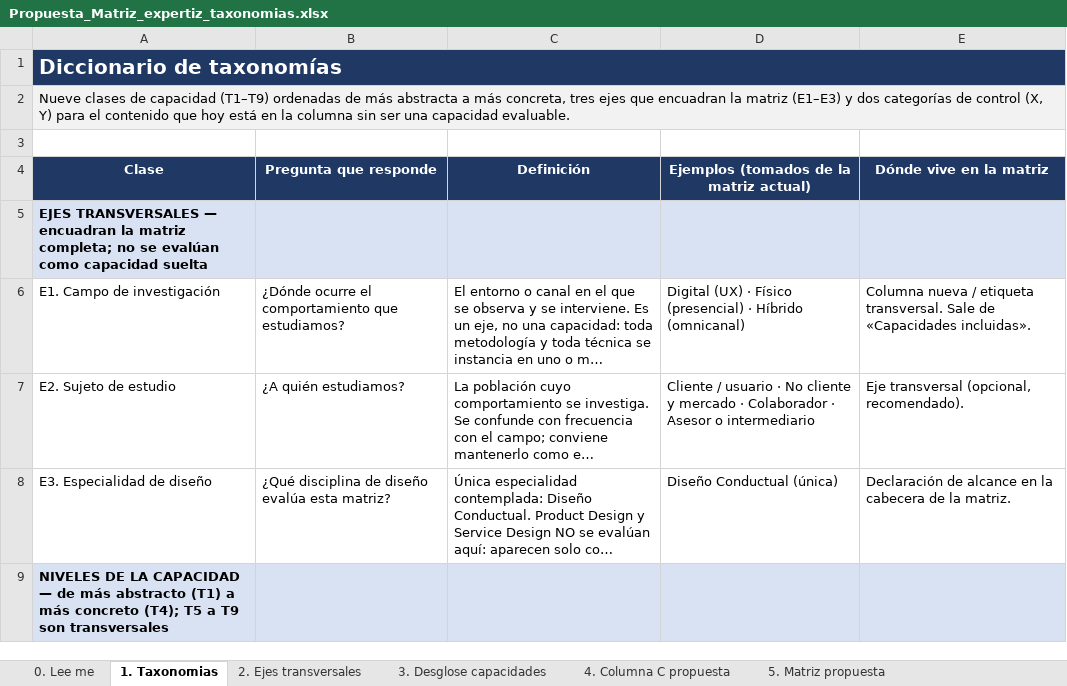
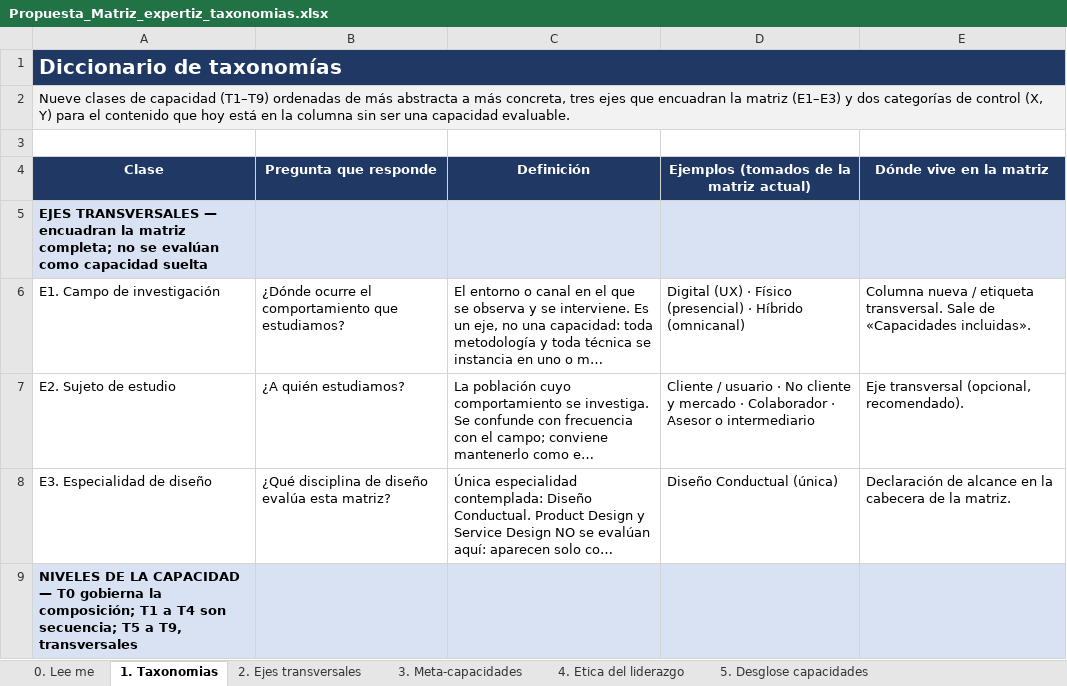
Before and after one commit to Rumipyramid/Essential-data-analysis-tools, an Excel workbook: matriz-expertiz/Propuesta_Matriz_expertiz_taxonomias.xlsx, sheet 1. Taxonomias, drawn as a sheet; only a part is shown; long unchanged cells end in …; values as stored, in another font and other column widths than the file's, no borders; the diff covers the shown part only; the diff names each change by its address in the sheet, - before the commit and + after, or states it on an @@ line.

```diff
--- a/matriz-expertiz/Propuesta_Matriz_expertiz_taxonomias.xlsx (sheet 1. Taxonomias)
+++ b/matriz-expertiz/Propuesta_Matriz_expertiz_taxonomias.xlsx (sheet 1. Taxonomias)
-sheet tab: 3. Desglose capacidades
+sheet tab: 3. Meta-capacidades
-sheet tab: 4. Columna C propuesta
+sheet tab: 4. Etica del liderazgo
-sheet tab: 5. Matriz propuesta
+sheet tab: 5. Desglose capacidades
-A9 (Clase): …CAPACIDAD — de más abstracto (T1) a más concreto (T4); T5 a T9 son transversales
+A9 (Clase): …CAPACIDAD — T0 gobierna la composición; T1 a T4 son secuencia; T5 a T9, transversales
```
Also changed, not shown: 1 added row and 3 edited cells elsewhere in this sheet, sheet 5. Desglose capacidades, sheet 3. Meta-capacidades, sheet 4. Etica del liderazgo, sheet 6. Columna C propuesta, sheet 0. Lee me, other sheet tabs, 2 other files.
